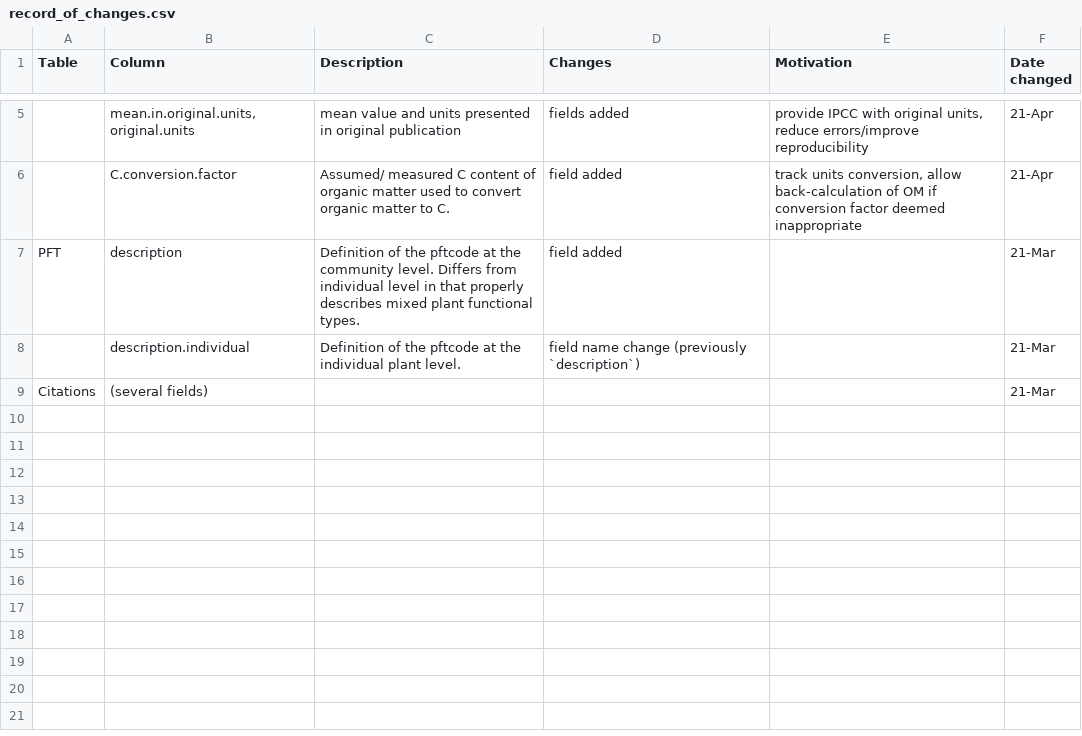
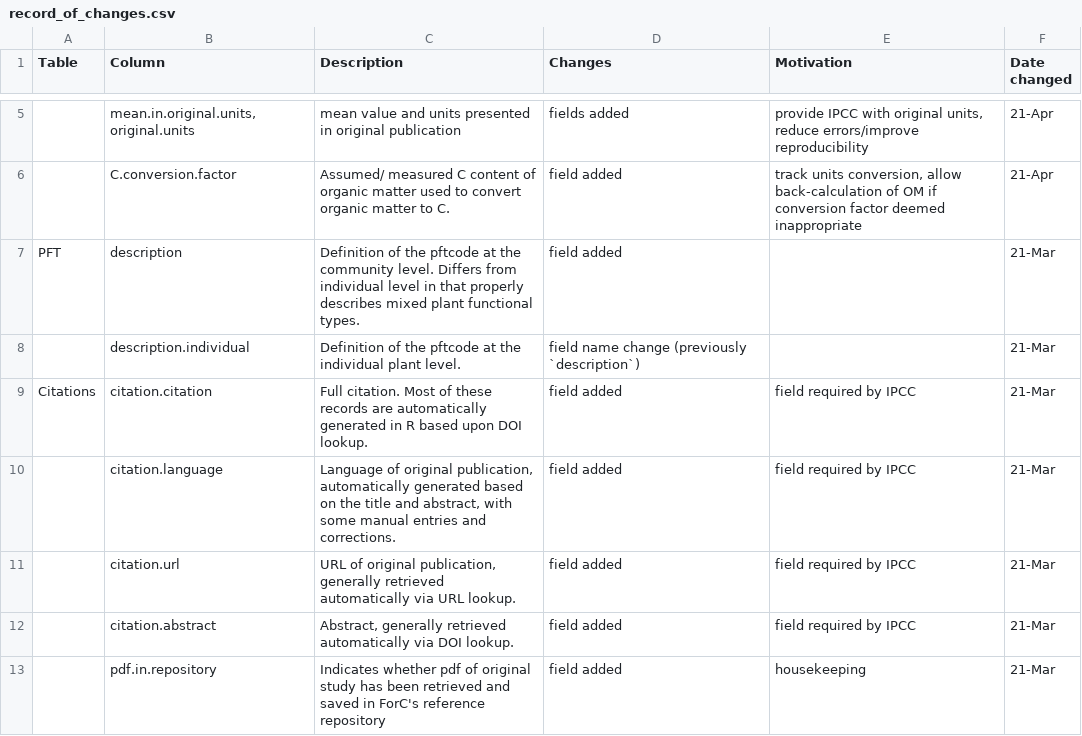
Before and after one commit to forc-db/ForC, a CSV file: database_management_records/record_of_changes.csv, drawn as a sheet; only a part is shown, gaps mark what is left out; removed rows and columns are numbered as before the commit, all else as after; the diff names each change by its address in the sheet, - before the commit and + after, or states it on an @@ line.

Commit message:
Update record_of_changes.csv

```diff
--- a/database_management_records/record_of_changes.csv
+++ b/database_management_records/record_of_changes.csv
-row 9: Citations | (several fields) |  |  |  | 21-Mar
+row 9: Citations | citation.citation | Full citation. Most of these records are automatically generated in R based upon DOI lookup. | field added | field required by IPCC | 21-Mar
+row 10:  | citation.language | Language of original publication, automatically generated based on the title and abstract, with some manual entries and corrections. | field added | field required by IPCC | 21-Mar
+row 11:  | citation.url | URL of original publication, generally retrieved automatically via URL lookup. | field added | field required by IPCC | 21-Mar
+row 12:  | citation.abstract | Abstract, generally retrieved automatically via DOI lookup. | field added | field required by IPCC | 21-Mar
+row 13:  | pdf.in.repository | Indicates whether pdf of original study has been retrieved and saved in ForC's reference repository | field added | housekeeping | 21-Mar
```
